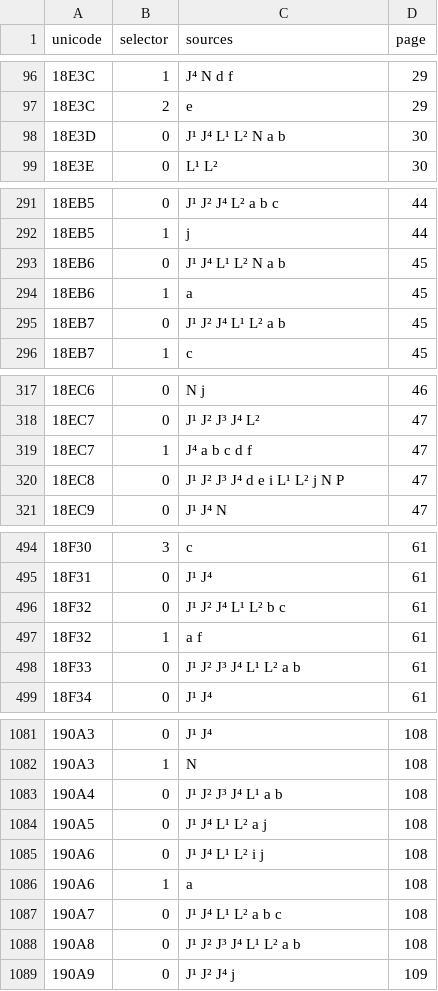
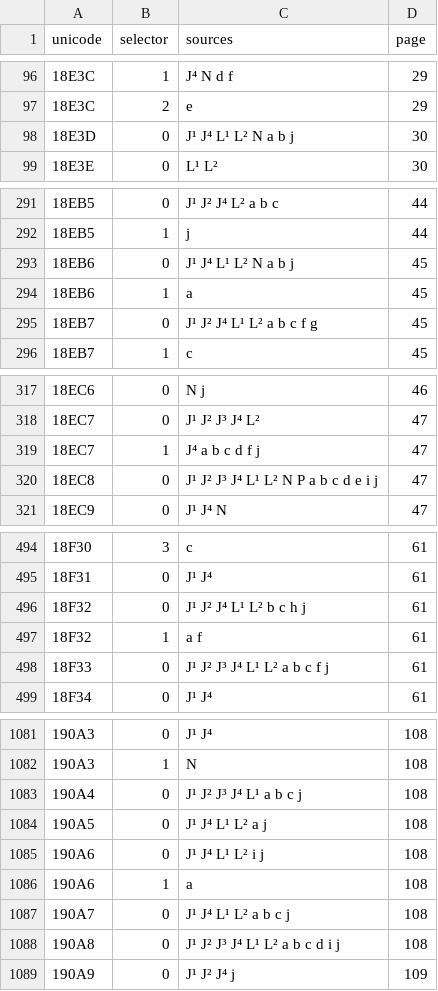
Before and after one commit to mkpoli/jurchen-input, a TSV file: data/variants/sources.tsv, drawn as a sheet; only a part is shown, gaps mark what is left out; the diff covers the shown part only.

Commit message:
fix: read every Table 4 source cell

```diff
--- a/data/variants/sources.tsv
+++ b/data/variants/sources.tsv
@@ -97,3 +97,3 @@ unicode	selector	sources	page
 18E3C	2	e	29
-18E3D	0	J¹ J⁴ L¹ L² N a b	30
+18E3D	0	J¹ J⁴ L¹ L² N a b j	30
 18E3E	0	L¹ L²	30
@@ -292,5 +292,5 @@ unicode	selector	sources	page
 18EB5	1	j	44
-18EB6	0	J¹ J⁴ L¹ L² N a b	45
+18EB6	0	J¹ J⁴ L¹ L² N a b j	45
 18EB6	1	a	45
-18EB7	0	J¹ J² J⁴ L¹ L² a b	45
+18EB7	0	J¹ J² J⁴ L¹ L² a b c f g	45
 18EB7	1	c	45
@@ -318,4 +318,4 @@ unicode	selector	sources	page
 18EC7	0	J¹ J² J³ J⁴ L²	47
-18EC7	1	J⁴ a b c d f	47
-18EC8	0	J¹ J² J³ J⁴ d e i L¹ L² j N P	47
+18EC7	1	J⁴ a b c d f j	47
+18EC8	0	J¹ J² J³ J⁴ L¹ L² N P a b c d e i j	47
 18EC9	0	J¹ J⁴ N	47
@@ -495,5 +495,5 @@ unicode	selector	sources	page
 18F31	0	J¹ J⁴	61
-18F32	0	J¹ J² J⁴ L¹ L² b c	61
+18F32	0	J¹ J² J⁴ L¹ L² b c h j	61
 18F32	1	a f	61
-18F33	0	J¹ J² J³ J⁴ L¹ L² a b	61
+18F33	0	J¹ J² J³ J⁴ L¹ L² a b c f j	61
 18F34	0	J¹ J⁴	61
@@ -1082,3 +1082,3 @@ unicode	selector	sources	page
 190A3	1	N	108
-190A4	0	J¹ J² J³ J⁴ L¹ a b	108
+190A4	0	J¹ J² J³ J⁴ L¹ a b c j	108
 190A5	0	J¹ J⁴ L¹ L² a j	108
@@ -1086,4 +1086,4 @@ unicode	selector	sources	page
 190A6	1	a	108
-190A7	0	J¹ J⁴ L¹ L² a b c	108
-190A8	0	J¹ J² J³ J⁴ L¹ L² a b	108
+190A7	0	J¹ J⁴ L¹ L² a b c j	108
+190A8	0	J¹ J² J³ J⁴ L¹ L² a b c d i j	108
 190A9	0	J¹ J² J⁴ j	109
```
Also changed, not shown: 73 edited cells elsewhere in this file, 5 other files.
